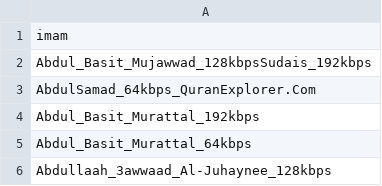
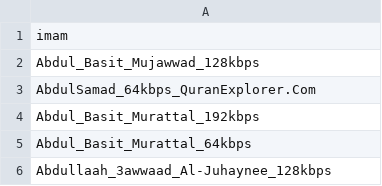
Before and after one commit to logan-mo/Quran_aayah_web_Scraper, a CSV file: audiocats.csv, drawn as a sheet; only a part is shown.

```diff
--- a/audiocats.csv
+++ b/audiocats.csv
@@ -1,3 +1,3 @@
 imam
-Abdul_Basit_Mujawwad_128kbpsSudais_192kbps
+Abdul_Basit_Mujawwad_128kbps
 AbdulSamad_64kbps_QuranExplorer.Com
```
Also changed, not shown: 3 other files.
